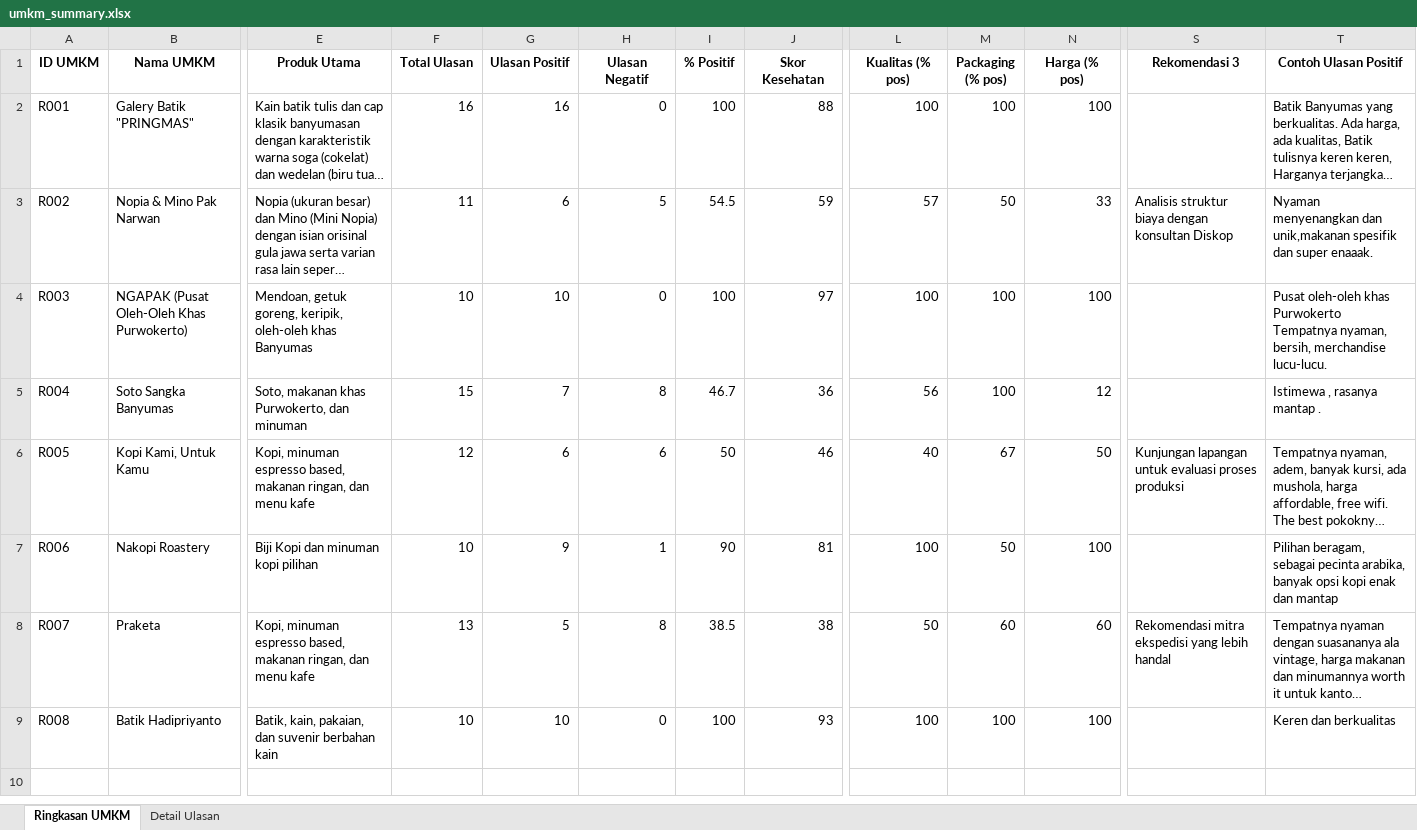
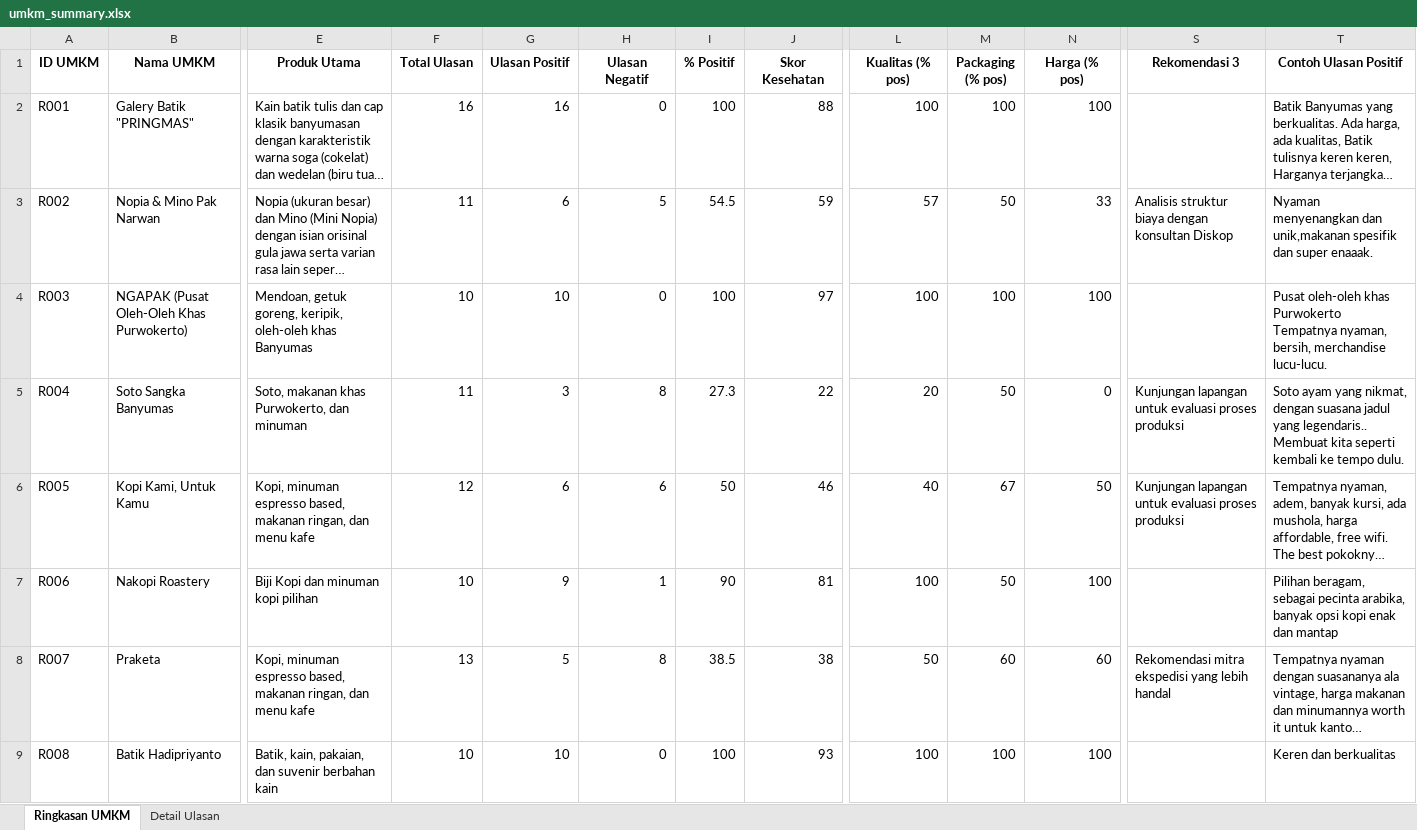
Before and after one commit to MeiwildanFarrel/umkm-sentimen-app, an Excel workbook: umkm_summary.xlsx, sheet Ringkasan UMKM, drawn as a sheet; only a part is shown, gaps mark what is left out; long unchanged cells end in …; values as stored, in another font and other column widths than the file's, no borders; the diff covers the shown part only; the diff names each change by its address in the sheet, - before the commit and + after, or states it on an @@ line.

```diff
--- a/umkm_summary.xlsx (sheet Ringkasan UMKM)
+++ b/umkm_summary.xlsx (sheet Ringkasan UMKM)
-F5 (Total Ulasan): 15
+F5 (Total Ulasan): 11
-G5 (Ulasan Positif): 7
+G5 (Ulasan Positif): 3
-I5 (% Positif): 46.7
+I5 (% Positif): 27.3
-J5 (Skor Kesehatan): 36
+J5 (Skor Kesehatan): 22
-L5 (Kualitas (% pos)): 56
+L5 (Kualitas (% pos)): 20
-M5 (Packaging (% pos)): 100
+M5 (Packaging (% pos)): 50
-N5 (Harga (% pos)): 12
+N5 (Harga (% pos)): 0
-S5 (Rekomendasi 3): (empty)
+S5 (Rekomendasi 3): Kunjungan lapangan untuk evaluasi proses produksi
-T5 (Contoh Ulasan Positif): Istimewa , rasanya mantap .
+T5 (Contoh Ulasan Positif): Soto ayam yang nikmat, dengan suasana jadul yang legendaris.. Membuat kita seperti kembali ke tempo dulu.
```
Also changed, not shown: 11 added rows elsewhere in this sheet, sheet Detail Ulasan, 3 other files.
